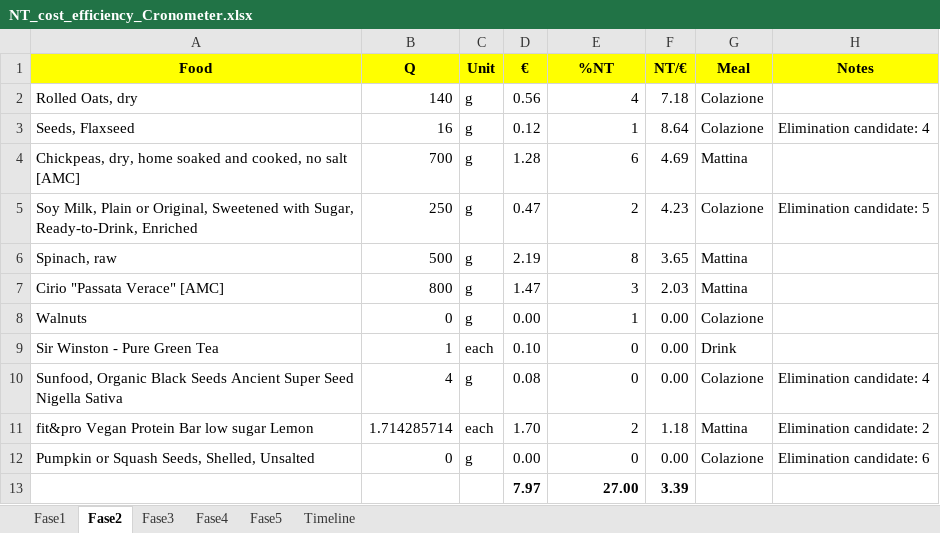
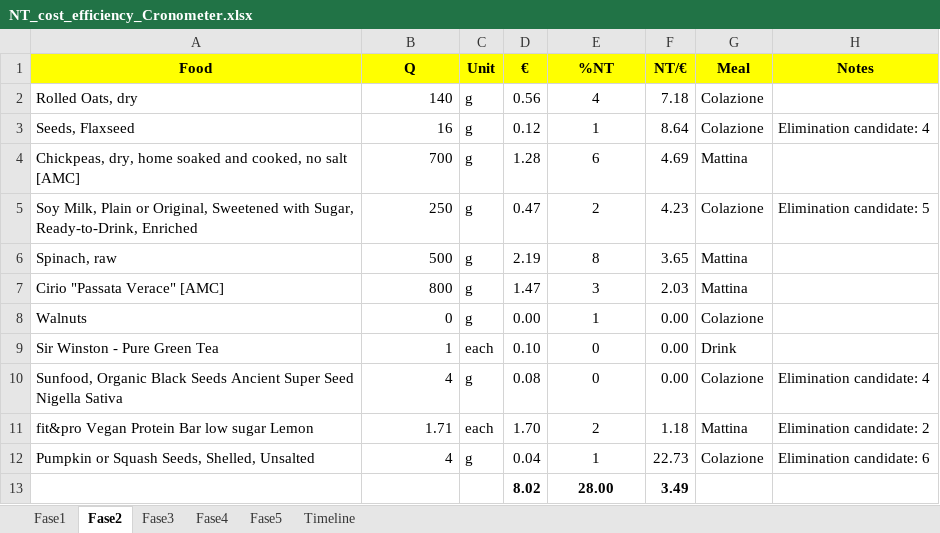
Before and after one commit to adacaccia/VeganBiohackingRoutine, an Excel workbook: 02-Schede/NT_cost_efficiency_Cronometer.xlsx, sheet Fase2, drawn as a sheet; values as stored, in another font and other column widths than the file's, no borders; charts and pictures not drawn; removed rows and columns are numbered as before the commit, all else as after; the diff names each change by its address in the sheet, - before the commit and + after, or states it on an @@ line.

Commit message:
Finalizazione fase2 per domani

```diff
--- a/02-Schede/NT_cost_efficiency_Cronometer.xlsx (sheet Fase2)
+++ b/02-Schede/NT_cost_efficiency_Cronometer.xlsx (sheet Fase2)
-E2:E12 alignment: right
+E2:E12 alignment: center
-B11 (Q): 1.714285714
+B11 (Q): 1.71
-B12 (Q): 0
+B12 (Q): 4
-D12 (€): 0.00
+D12 (€): 0.04
-E12 (%NT): 0
+E12 (%NT): 1
-F12 (NT/€): 0.00
+F12 (NT/€): 22.73
-row 13:  |  |  | 7.97 | 27.00 | 3.39
+row 13:  |  |  | 8.02 | 28.00 | 3.49
```
Also changed, not shown: sheet Fase1, sheet Timeline, sheet Fase3, sheet Fase4, sheet Fase5, charts or pictures.
